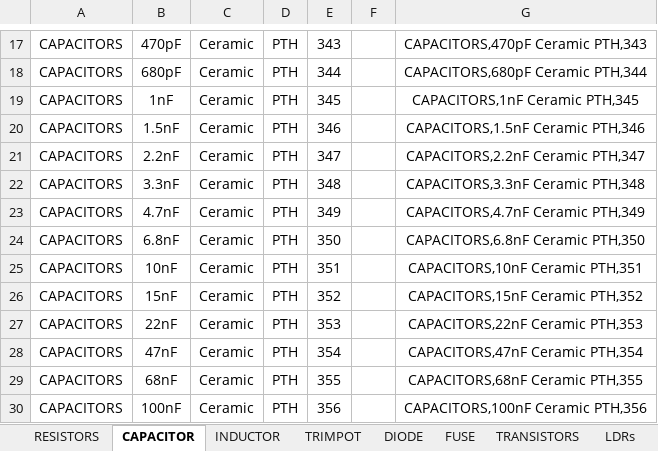
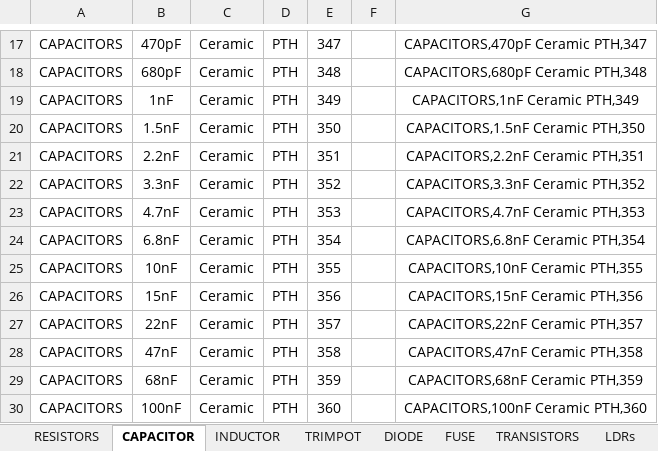
Before and after one commit to import-tiago/PartsHunter, an Excel workbook: Assets/Batch Register Parts/Batch Build.xlsx, sheet CAPACITOR, drawn as a sheet; only a part is shown, gaps mark what is left out; values as stored, in another font and other column widths than the file's, no borders; the diff covers the shown part only; the diff names each change by its address in the sheet, - before the commit and + after, or states it on an @@ line.

```diff
--- a/Assets/Batch Register Parts/Batch Build.xlsx (sheet CAPACITOR)
+++ b/Assets/Batch Register Parts/Batch Build.xlsx (sheet CAPACITOR)
-E17: 343
+E17: 347
-G17: CAPACITORS,470pF Ceramic PTH,343
+G17: CAPACITORS,470pF Ceramic PTH,347
-E18: 344
+E18: 348
-G18: CAPACITORS,680pF Ceramic PTH,344
+G18: CAPACITORS,680pF Ceramic PTH,348
-E19: 345
+E19: 349
-G19: CAPACITORS,1nF Ceramic PTH,345
+G19: CAPACITORS,1nF Ceramic PTH,349
-E20: 346
+E20: 350
-G20: CAPACITORS,1.5nF Ceramic PTH,346
+G20: CAPACITORS,1.5nF Ceramic PTH,350
-E21: 347
+E21: 351
-G21: CAPACITORS,2.2nF Ceramic PTH,347
+G21: CAPACITORS,2.2nF Ceramic PTH,351
-E22: 348
+E22: 352
-G22: CAPACITORS,3.3nF Ceramic PTH,348
+G22: CAPACITORS,3.3nF Ceramic PTH,352
-E23: 349
+E23: 353
-G23: CAPACITORS,4.7nF Ceramic PTH,349
+G23: CAPACITORS,4.7nF Ceramic PTH,353
-E24: 350
+E24: 354
-G24: CAPACITORS,6.8nF Ceramic PTH,350
+G24: CAPACITORS,6.8nF Ceramic PTH,354
-E25: 351
+E25: 355
-G25: CAPACITORS,10nF Ceramic PTH,351
+G25: CAPACITORS,10nF Ceramic PTH,355
-E26: 352
+E26: 356
-G26: CAPACITORS,15nF Ceramic PTH,352
+G26: CAPACITORS,15nF Ceramic PTH,356
-E27: 353
+E27: 357
-G27: CAPACITORS,22nF Ceramic PTH,353
+G27: CAPACITORS,22nF Ceramic PTH,357
-E28: 354
+E28: 358
-G28: CAPACITORS,47nF Ceramic PTH,354
+G28: CAPACITORS,47nF Ceramic PTH,358
-E29: 355
+E29: 359
-G29: CAPACITORS,68nF Ceramic PTH,355
+G29: CAPACITORS,68nF Ceramic PTH,359
-E30: 356
+E30: 360
-G30: CAPACITORS,100nF Ceramic PTH,356
+G30: CAPACITORS,100nF Ceramic PTH,360
```
Also changed, not shown: other rows of this sheet, sheet RESISTORS, sheet INDUCTOR, 1 other file.
